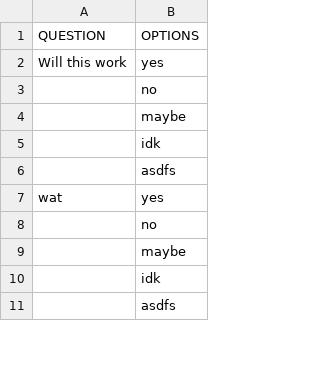
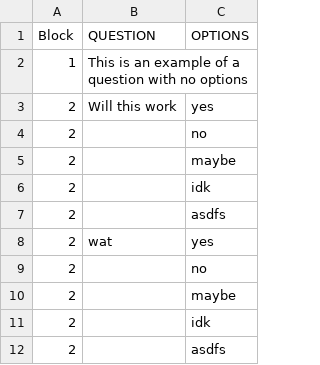
Before and after one commit to SurveyMan/SurveyMan, a CSV file: data/blah.csv, drawn as a sheet; only a part is shown; addresses are those after the commit; the diff names each change by its address in the sheet, - before the commit and + after, or states it on an @@ line.

```diff
--- a/data/blah.csv
+++ b/data/blah.csv
+column A (Block), rows 3-12: all 2
+row 2: 1 | This is an example of a question with no options
```
Also changed, not shown: 8 other files.
